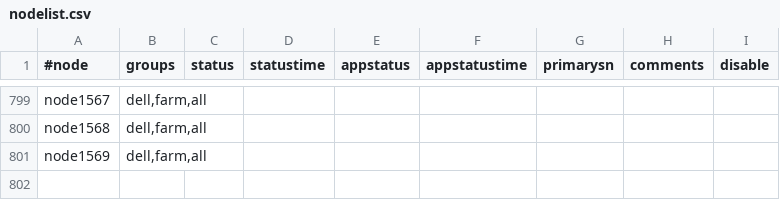
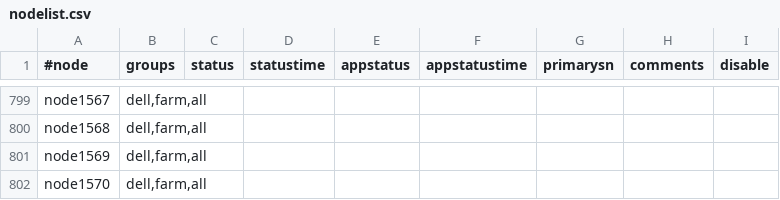
Before and after one commit to broadinstitute/APSGhistory, a CSV file: xcat2/tables/nodelist.csv, drawn as a sheet; only a part is shown, gaps mark what is left out.

```diff
--- a/xcat2/tables/nodelist.csv
+++ b/xcat2/tables/nodelist.csv
@@ -801 +801,2 @@
 "node1569","dell,farm,all",,,,,,,
+"node1570","dell,farm,all",,,,,,,
```
Also changed, not shown: xcat2/tables/auditlog.csv, xcat2/tables/hosts.csv, 1 other file.
